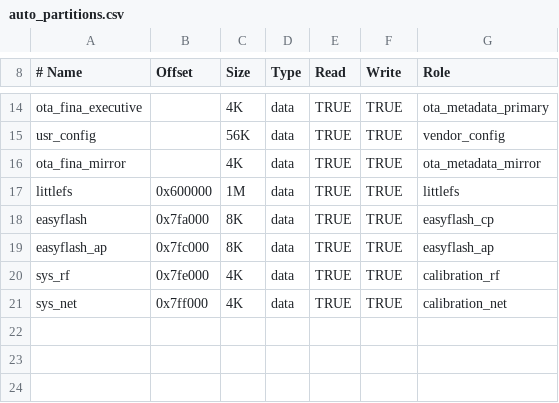
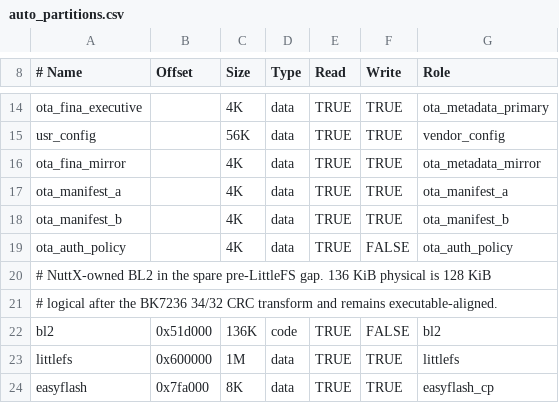
Before and after one commit to Embracecactus/contest2026_135_yongwangzhiqian, a CSV file: board/bk7258_t5ai/partitions/bk7258/auto_partitions.csv, drawn as a sheet; only a part is shown, gaps mark what is left out; the shorter side is filled out with more unchanged rows.

Commit message:
feat(bk7258): add standalone NuttX MCUboot BL2 chain

```diff
--- a/board/bk7258_t5ai/partitions/bk7258/auto_partitions.csv
+++ b/board/bk7258_t5ai/partitions/bk7258/auto_partitions.csv
@@ -16,2 +16,8 @@ usr_config,,56K,data,TRUE,TRUE,vendor_config
 ota_fina_mirror,,4K,data,TRUE,TRUE,ota_metadata_mirror
+ota_manifest_a,,4K,data,TRUE,TRUE,ota_manifest_a
+ota_manifest_b,,4K,data,TRUE,TRUE,ota_manifest_b
+ota_auth_policy,,4K,data,TRUE,FALSE,ota_auth_policy
+# NuttX-owned BL2 in the spare pre-LittleFS gap.  136 KiB physical is 128 KiB
+# logical after the BK7236 34/32 CRC transform and remains executable-aligned.
+bl2,0x51d000,136K,code,TRUE,FALSE,bl2
 littlefs,0x600000,1M,data,TRUE,TRUE,littlefs
```
Also changed, not shown: board/bk7258_t5ai/partitions/generated/auto_partitions.sdk.csv, 25 other files.
